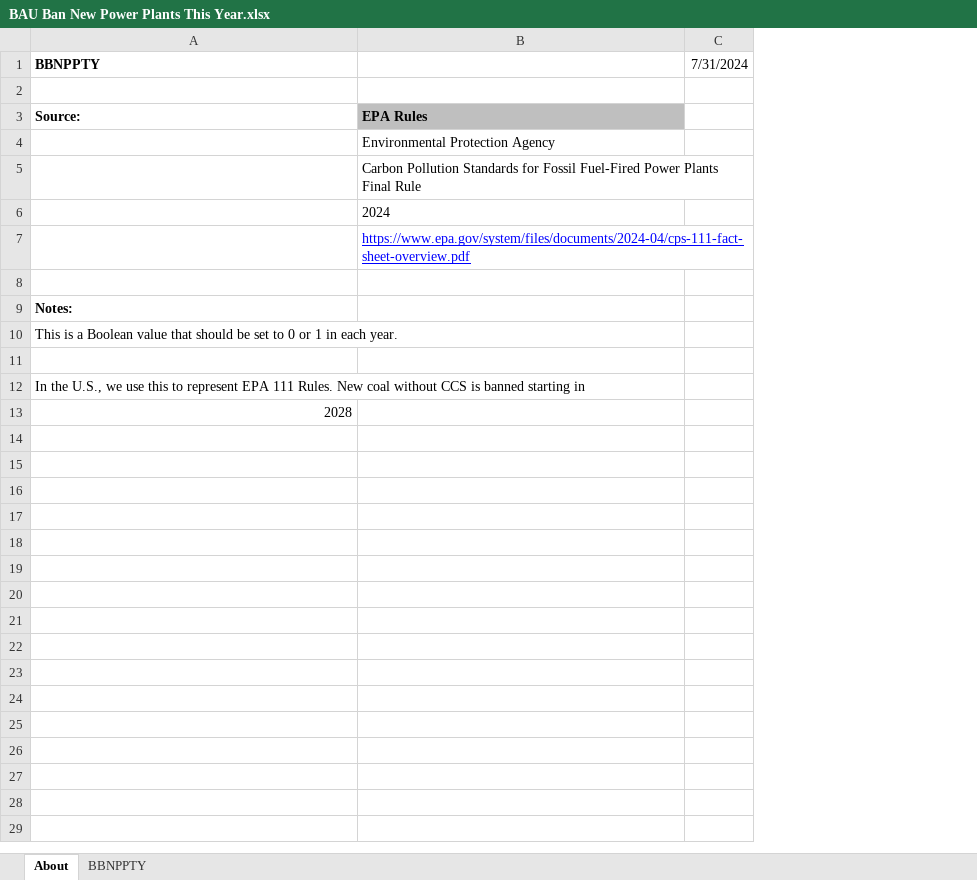
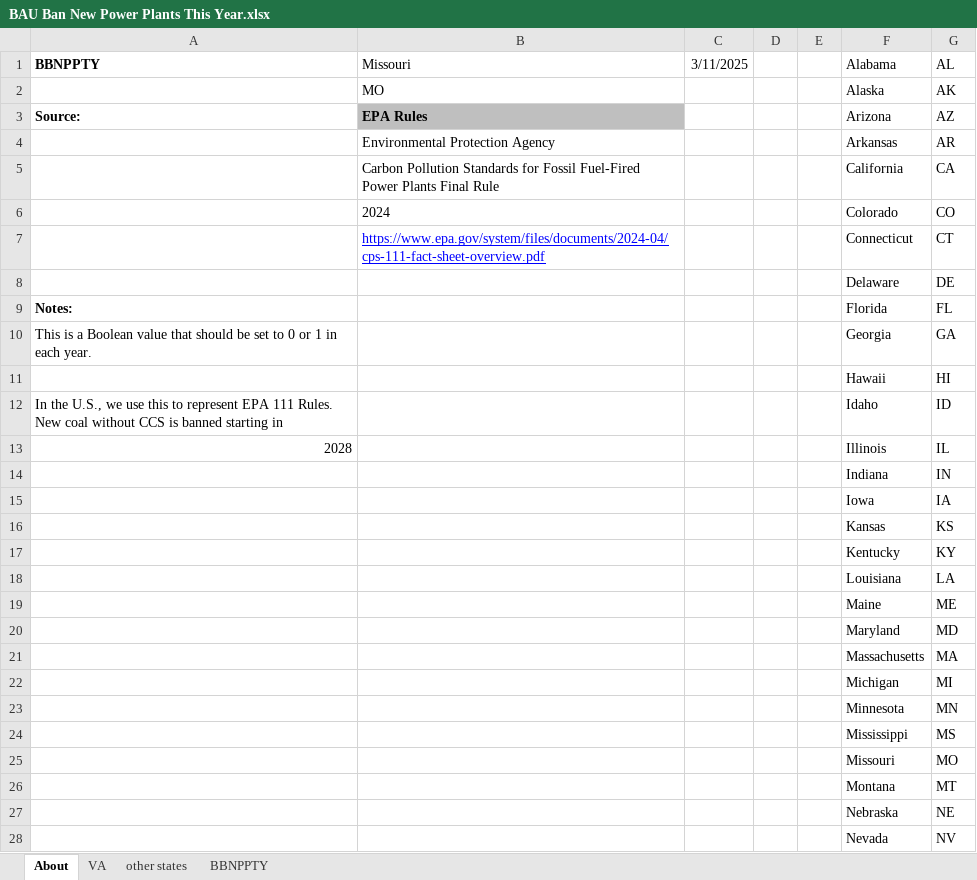
Before and after one commit to EnergyInnovation/eps-missouri, an Excel workbook: InputData/elec/BBNPPTY/BAU Ban New Power Plants This Year.xlsx, sheet About, drawn as a sheet; only a part is shown; values as stored, in another font and other column widths than the file's, no borders; removed rows and columns are numbered as before the commit, all else as after; the diff covers the shown part only; the diff names each change by its address in the sheet, - before the commit and + after, or states it on an @@ line.

```diff
--- a/InputData/elec/BBNPPTY/BAU Ban New Power Plants This Year.xlsx (sheet About)
+++ b/InputData/elec/BBNPPTY/BAU Ban New Power Plants This Year.xlsx (sheet About)
+sheet tab: VA
+sheet tab: other states
-column C (7/31/2024), empty
+column C (3/11/2025), empty
+column D, empty
+column E, empty
+column F (Alabama), rows 2-13: Alaska | Arizona | Arkansas | California | Colorado | Connecticut | Delaware | Florida | Georgia | Hawaii | Idaho | Illinois
+column G (AL), rows 2-13: AK | AZ | AR | CA | CO | CT | DE | FL | GA | HI | ID | IL
-B1: (empty)
+B1: Missouri
-row 2: (empty)
+row 2:  | MO |  |  |  | Alaska | AK
-row 8: (empty)
+row 8:  |  |  |  |  | Delaware | DE
-row 11: (empty)
+row 11:  |  |  |  |  | Hawaii | HI
+row 14:  |  |  |  |  | Indiana | IN
+row 15:  |  |  |  |  | Iowa | IA
+row 16:  |  |  |  |  | Kansas | KS
+row 17:  |  |  |  |  | Kentucky | KY
+row 18:  |  |  |  |  | Louisiana | LA
+row 19:  |  |  |  |  | Maine | ME
+row 20:  |  |  |  |  | Maryland | MD
+row 21:  |  |  |  |  | Massachusetts | MA
+row 22:  |  |  |  |  | Michigan | MI
+row 23:  |  |  |  |  | Minnesota | MN
+row 24:  |  |  |  |  | Mississippi | MS
+row 25:  |  |  |  |  | Missouri | MO
+row 26:  |  |  |  |  | Montana | MT
+row 27:  |  |  |  |  | Nebraska | NE
+row 28:  |  |  |  |  | Nevada | NV
```
Also changed, not shown: 22 added rows elsewhere in this sheet, sheet BBNPPTY, formulas that keep their value, InputData/elec/RACP/RPS Alternative Compliance Payment.xlsx, InputData/fuels/BS/BAU Subsidies.xlsx, 23 other files.
